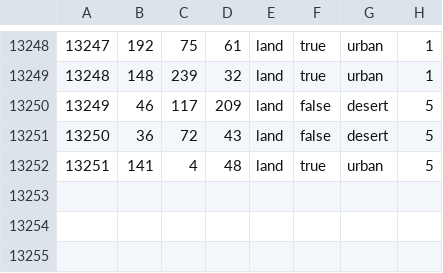
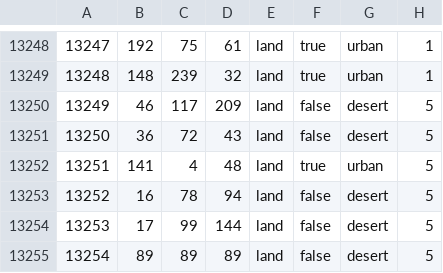
Before and after one commit to RoachySalad/Wacky-Mod, a CSV file: map/definition.csv, drawn as a sheet; only a part is shown, gaps mark what is left out.

```diff
--- a/map/definition.csv
+++ b/map/definition.csv
@@ -13252 +13252,4 @@
 13251;141;4;48;land;true;urban;5
+13252;16;78;94;land;false;desert;5
+13253;17;99;144;land;false;desert;5
+13254;89;89;89;land;false;desert;5
```
Also changed, not shown: 4 other files.
